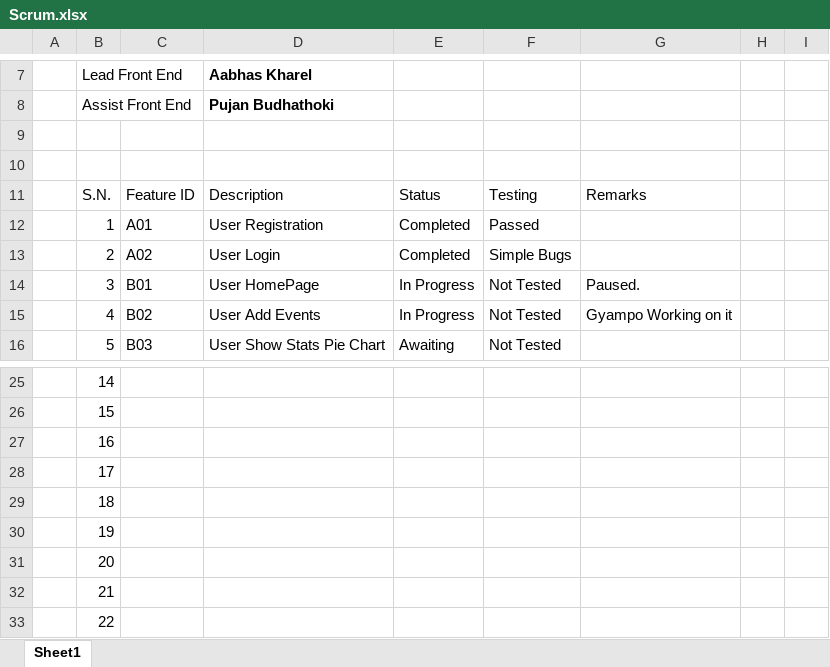
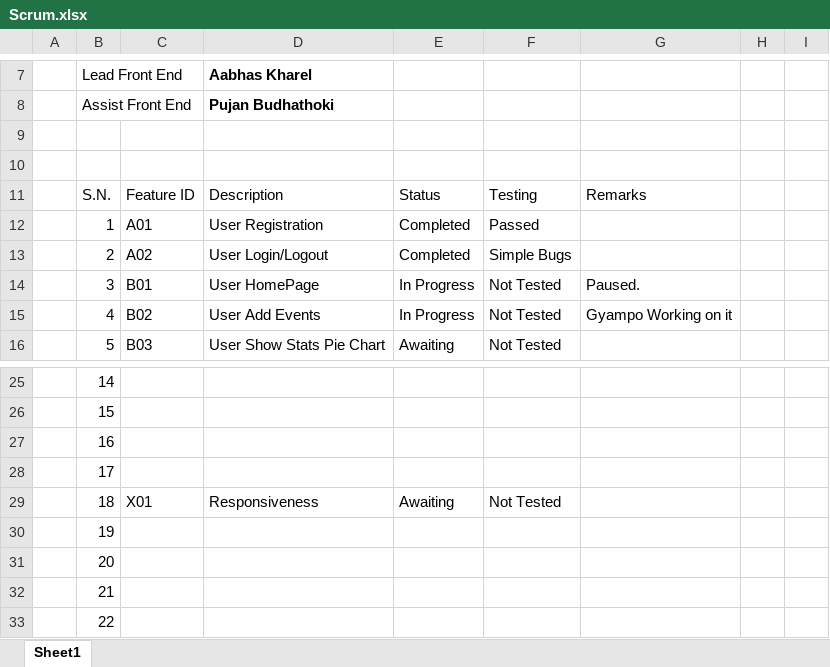
Before and after one commit to vektor-tech/SmartJournal, an Excel workbook: Scrum.xlsx, sheet Sheet1, drawn as a sheet; only a part is shown, gaps mark what is left out; values as stored, in another font and other column widths than the file's, no borders; the diff names each change by its address in the sheet, - before the commit and + after, or states it on an @@ line.

```diff
--- a/Scrum.xlsx (sheet Sheet1)
+++ b/Scrum.xlsx (sheet Sheet1)
-D13 (Aabhas Kharel): User Login
+D13 (Aabhas Kharel): User Login/Logout
-C29: (empty)
+C29: X01
-D29 (Aabhas Kharel): (empty)
+D29 (Aabhas Kharel): Responsiveness
-E29: (empty)
+E29: Awaiting
-F29: (empty)
+F29: Not Tested
```
Also changed, not shown: 2 other files.
